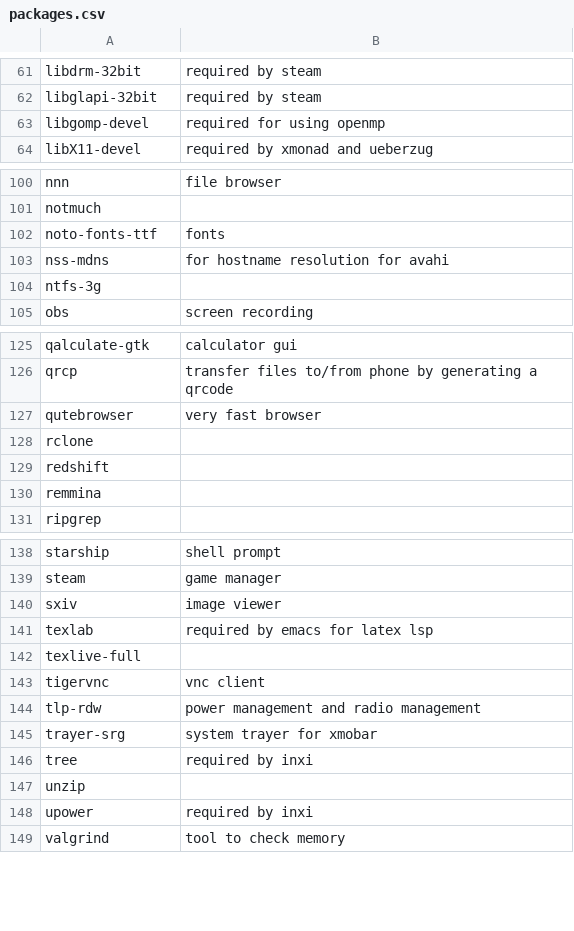
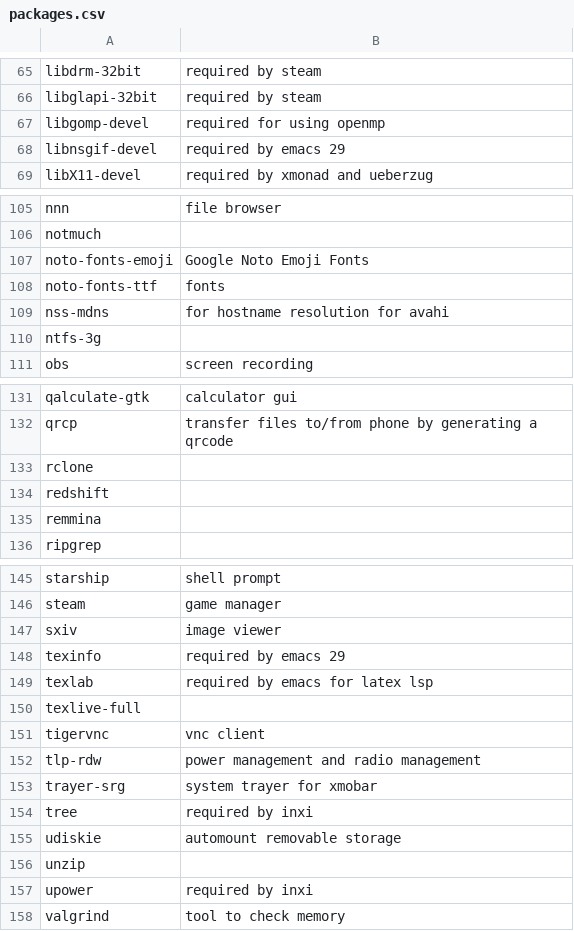
Before and after one commit to lokeshmohanty/dotfiles, a CSV file: packages.csv, drawn as a sheet; only a part is shown, gaps mark what is left out; the diff covers the shown part only.

```diff
--- a/packages.csv
+++ b/packages.csv
@@ -63,2 +67,3 @@ libglapi-32bit, required by steam
 libgomp-devel, required for using openmp
+libnsgif-devel, required by emacs 29
 libX11-devel,required by xmonad and ueberzug
@@ -101,2 +106,3 @@ nnn, file browser
 notmuch
+noto-fonts-emoji, Google Noto Emoji Fonts
 noto-fonts-ttf,fonts
@@ -126,3 +132,2 @@ qalculate-gtk, calculator gui
 qrcp, transfer files to/from phone by generating a qrcode
-qutebrowser,very fast browser
 rclone
@@ -140 +147,2 @@ steam, game manager
 sxiv,image viewer
+texinfo, required by emacs 29
@@ -146,2 +154,3 @@ trayer-srg,system trayer for xmobar
 tree,required by inxi
+udiskie, automount removable storage
 unzip
```
Also changed, not shown: 7 added rows and 1 removed row elsewhere in this file.
